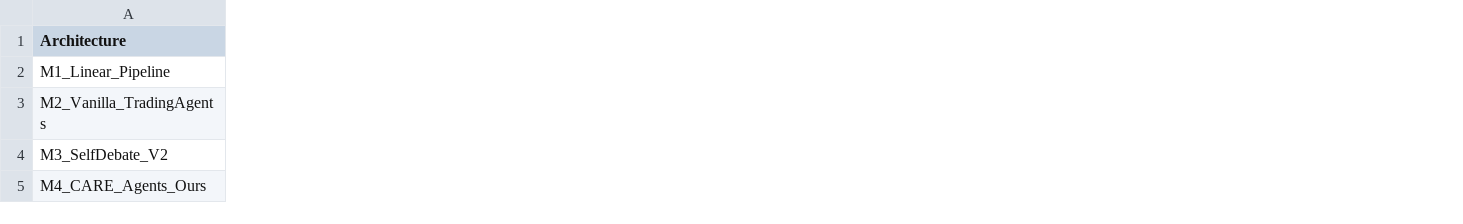
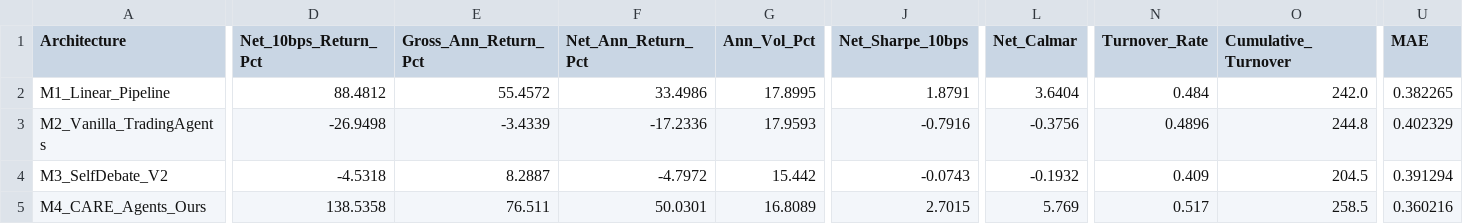
Before and after one commit to v0ntr3n/TradingAgents-EN, a CSV file: reports/cph_ablation_metrics.csv, drawn as a sheet; only a part is shown, gaps mark what is left out; the diff covers the shown part only; the diff names each change by its address in the sheet, - before the commit and + after, or states it on an @@ line.

```diff
--- a/reports/cph_ablation_metrics.csv
+++ b/reports/cph_ablation_metrics.csv
+column D (Net_10bps_Return_Pct), rows 2-5: 88.4812 | -26.9498 | -4.5318 | 138.5358
+column E (Gross_Ann_Return_Pct), rows 2-5: 55.4572 | -3.4339 | 8.2887 | 76.511
+column F (Net_Ann_Return_Pct), rows 2-5: 33.4986 | -17.2336 | -4.7972 | 50.0301
+column G (Ann_Vol_Pct), rows 2-5: 17.8995 | 17.9593 | 15.442 | 16.8089
+column J (Net_Sharpe_10bps), rows 2-5: 1.8791 | -0.7916 | -0.0743 | 2.7015
+column L (Net_Calmar), rows 2-5: 3.6404 | -0.3756 | -0.1932 | 5.769
+column N (Turnover_Rate), rows 2-5: 0.484 | 0.4896 | 0.409 | 0.517
+column O (Cumulative_Turnover), rows 2-5: 242.0 | 244.8 | 204.5 | 258.5
+column U (MAE), rows 2-5: 0.382265 | 0.402329 | 0.391294 | 0.360216
```
Also changed, not shown: 5 added columns and 10 edited cells elsewhere in this file, results/phase5_per_stock_breakdown.csv, results/phase5_real_market_cph_results.csv, 32 other files.
